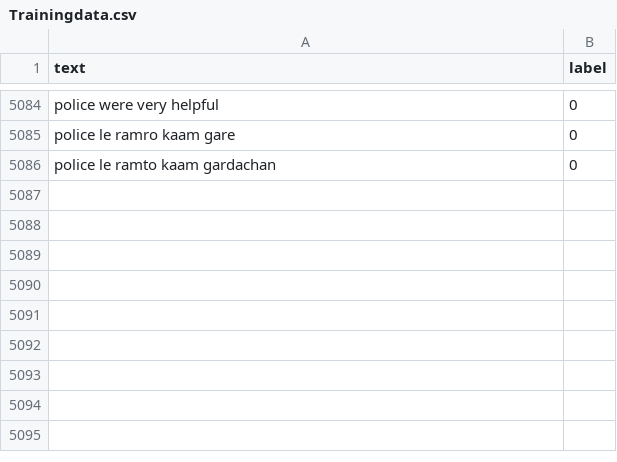
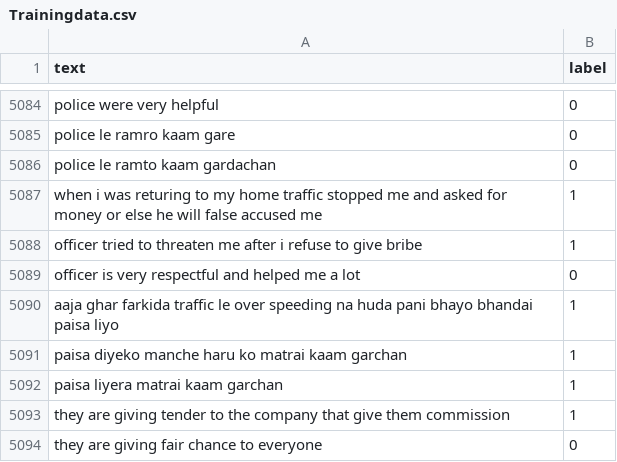
Before and after one commit to theaayushdev/BhrastaBusters, a CSV file: Backend/Trainingdata.csv, drawn as a sheet; only a part is shown, gaps mark what is left out.

Commit message:
TrainingData enhanced

```diff
--- a/Backend/Trainingdata.csv
+++ b/Backend/Trainingdata.csv
@@ -5086 +5086,9 @@ police le ramro kaam gare,0
 police le ramto kaam gardachan,0
+when i was returing to my home traffic stopped me and asked for money or else he will false accused me,1
+officer tried to threaten me after i refuse to give bribe,1
+officer is very respectful and helped me a lot,0
+aaja ghar farkida traffic le over speeding na huda pani bhayo bhandai paisa liyo,1
+paisa diyeko manche haru ko matrai kaam garchan,1
+paisa liyera matrai kaam garchan,1
+they are giving tender to the company that give them commission,1
+they are giving fair chance to everyone,0
```
Also changed, not shown: 6 other files.
